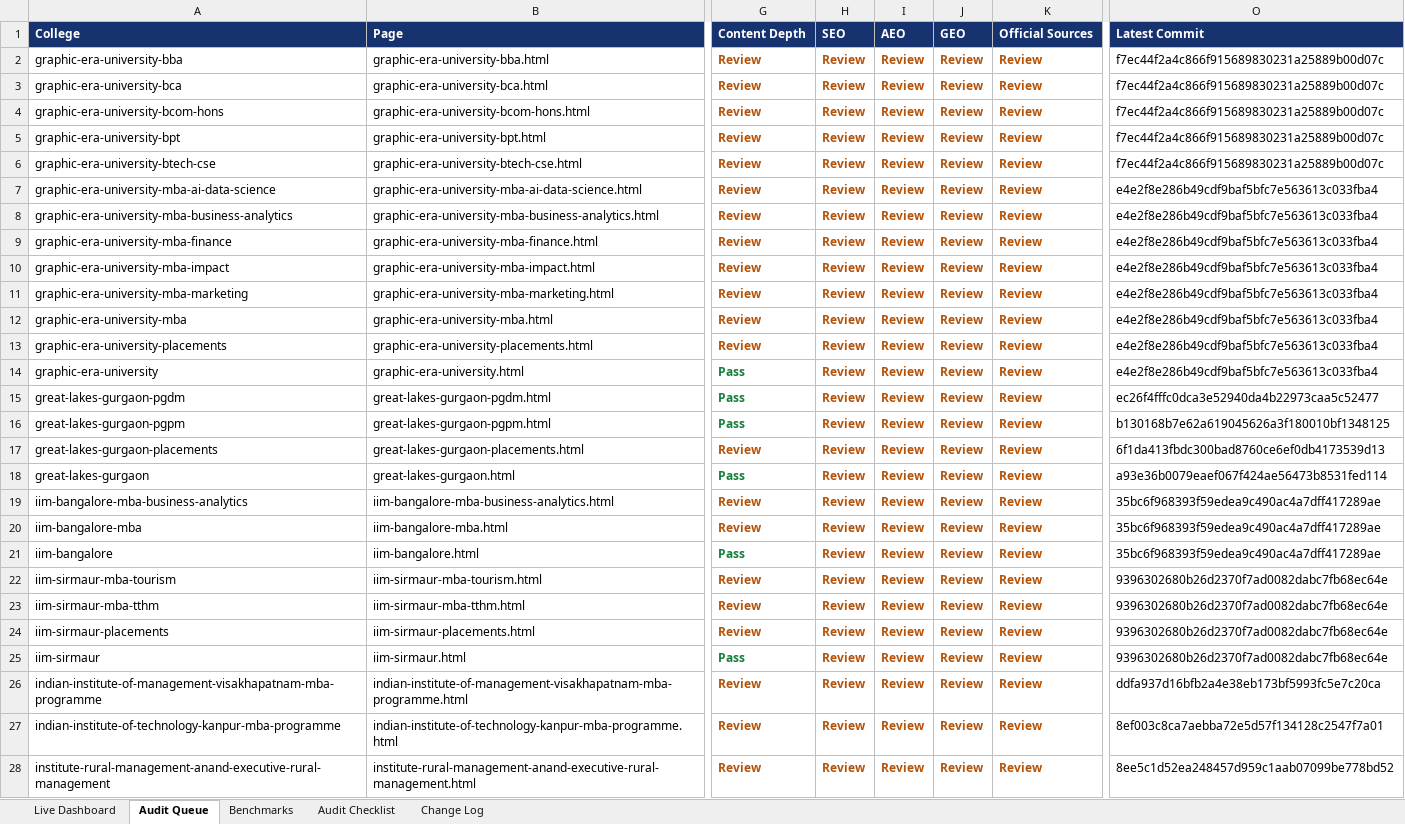
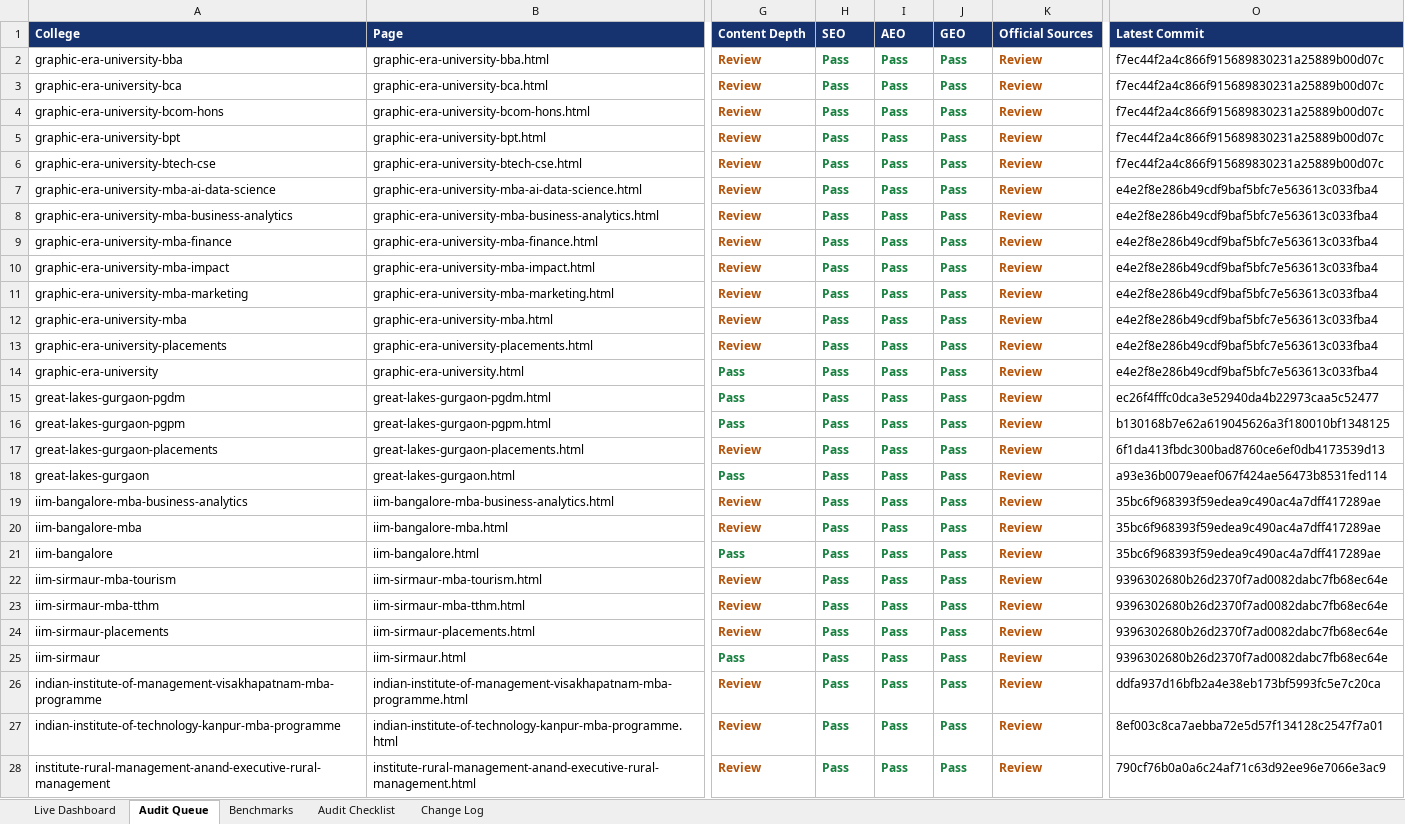
Before and after one commit to vai2110/mba-admission-portal, an Excel workbook: college-page-audit-dashboard.xlsx, sheet Audit Queue, drawn as a sheet; only a part is shown, gaps mark what is left out; values as stored, in another font and other column widths than the file's, no borders; table styles not drawn; the diff covers the shown part only; the diff names each change by its address in the sheet, - before the commit and + after, or states it on an @@ line.

```diff
--- a/college-page-audit-dashboard.xlsx (sheet Audit Queue)
+++ b/college-page-audit-dashboard.xlsx (sheet Audit Queue)
-H2:H28 (SEO): Review
+H2:H28 (SEO): Pass
-H2:J28 text colour: #B45309
+H2:J28 text colour: #15803D
-I2:I28 (AEO): Review
+I2:I28 (AEO): Pass
-J2:J28 (GEO): Review
+J2:J28 (GEO): Pass
-O28 (Latest Commit): 8ee5c1d52ea248457d959c1aab07099be778bd52
+O28 (Latest Commit): 790cf76b0a0a6c24af71c63d92ee96e7066e3ac9
```
Also changed, not shown: 47 edited cells and cell formats elsewhere in this sheet, sheet Change Log, sheet Live Dashboard, college-production-tracker.xlsx, 1 other file.
